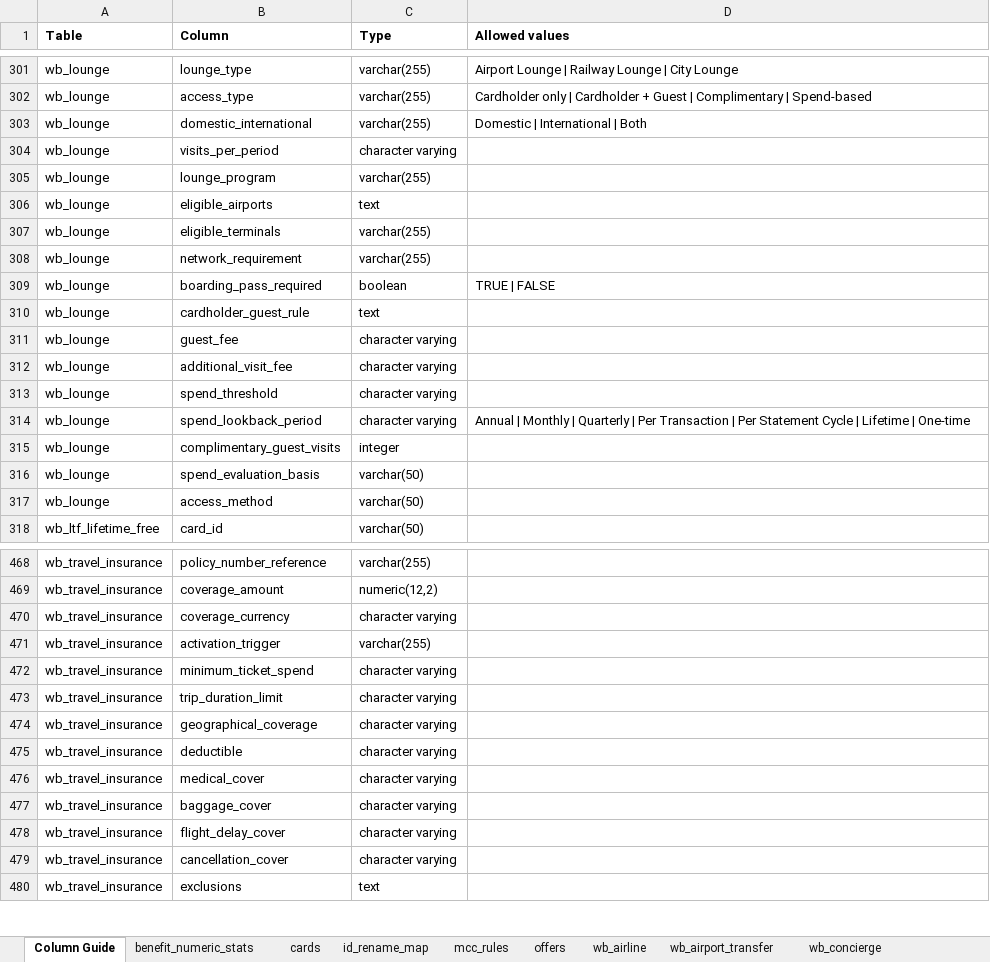
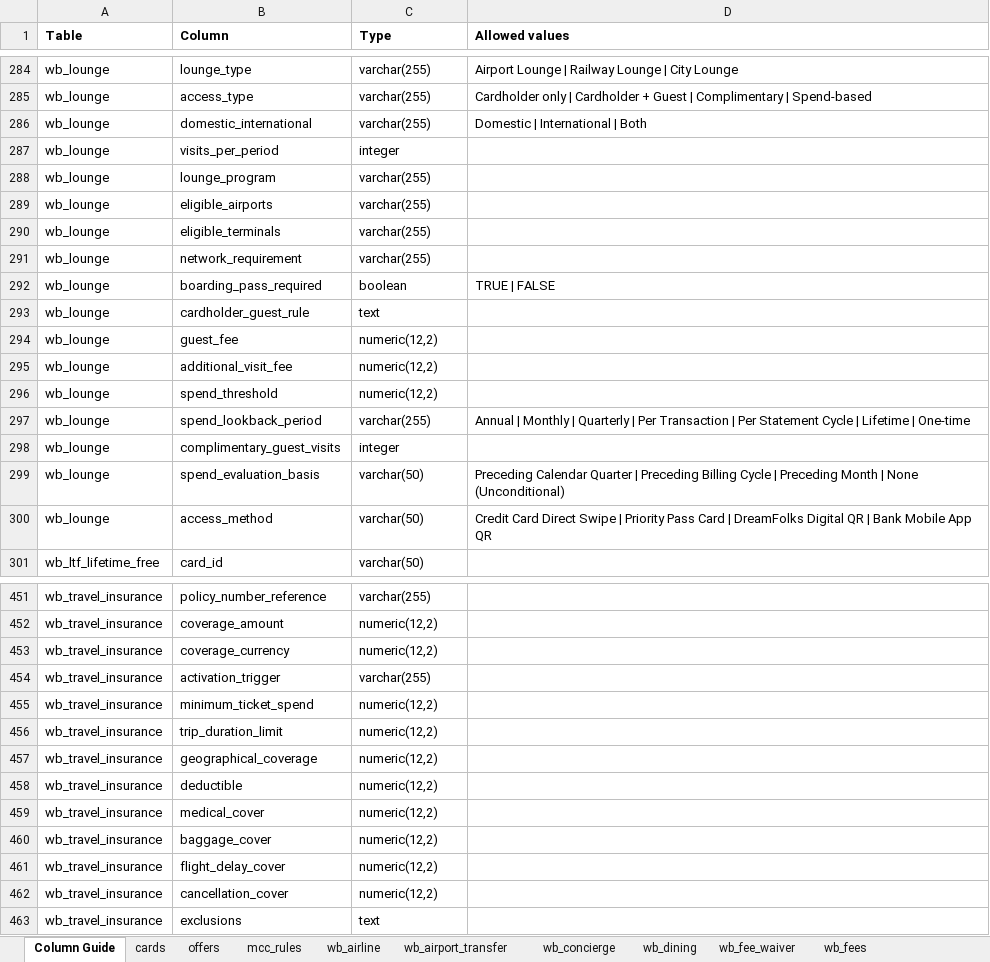
Before and after one commit to yashsherikar-Frugality/Reward-Admin, an Excel workbook: import_template_catalog_v5.xlsx, sheet Column Guide, drawn as a sheet; only a part is shown, gaps mark what is left out; values as stored, in another font and other column widths than the file's, no borders; addresses are those after the commit; the diff covers the shown part only; the diff names each change by its address in the sheet, - before the commit and + after, or states it on an @@ line.

```diff
--- a/import_template_catalog_v5.xlsx (sheet Column Guide)
+++ b/import_template_catalog_v5.xlsx (sheet Column Guide)
-sheet tab: benefit_numeric_stats
-sheet tab: id_rename_map
@@ sheet tab order changed: Column Guide | cards | offers | mcc_rules | wb_airline | wb_airport_transfer | wb_concierge | wb_dining | wb_fee_waiver | wb_fees @@
-C287 (Type): character varying
+C287 (Type): integer
-C289 (Type): text
+C289 (Type): varchar(255)
-C294:C296 (Type): character varying
+C294:C296 (Type): numeric(12,2)
-C297 (Type): character varying
+C297 (Type): varchar(255)
-D299 (Allowed values): (empty)
+D299 (Allowed values): Preceding Calendar Quarter | Preceding Billing Cycle | Preceding Month | None (Unconditional)
-D300 (Allowed values): (empty)
+D300 (Allowed values): Credit Card Direct Swipe | Priority Pass Card | DreamFolks Digital QR | Bank Mobile App QR
-C453 (Type): character varying
+C453 (Type): numeric(12,2)
-C455:C462 (Type): character varying
+C455:C462 (Type): numeric(12,2)
```
Also changed, not shown: 1 added row, 18 removed rows, 4 moved rows and 61 edited cells elsewhere in this sheet, other sheet tabs, 10 other files.
